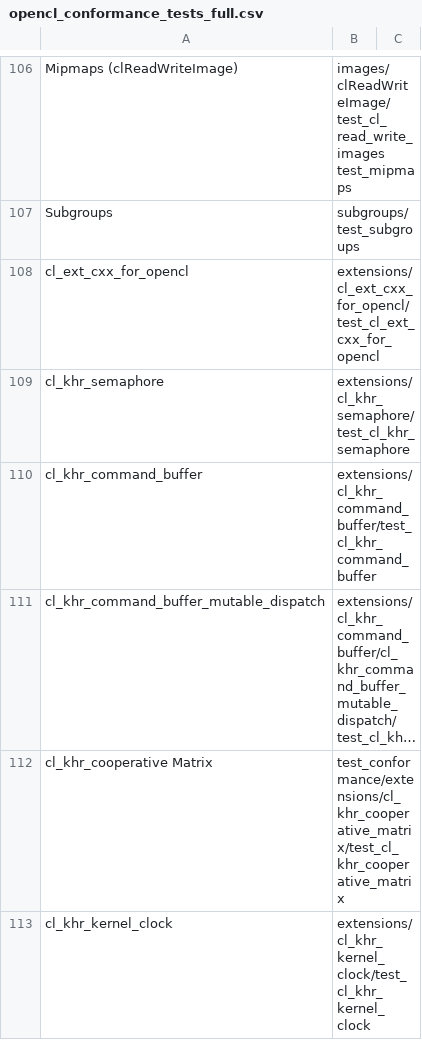
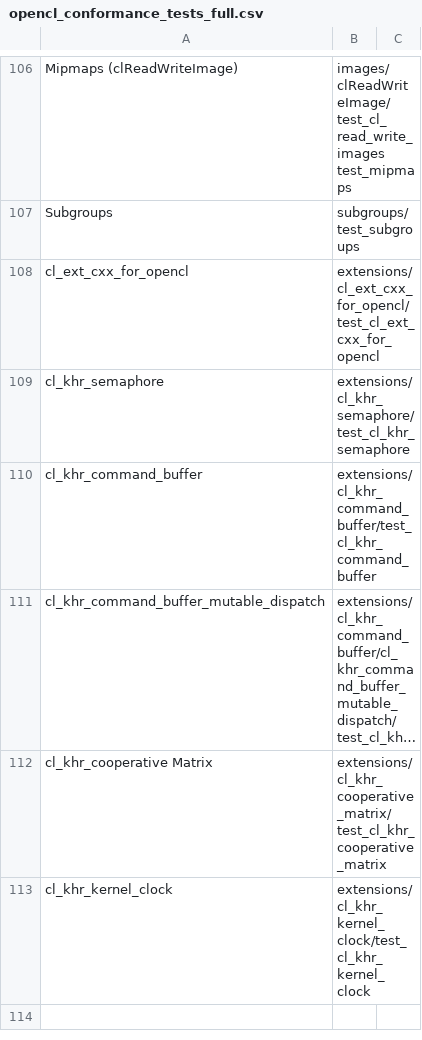
Before and after one commit to KhronosGroup/OpenCL-CTS, a CSV file: test_conformance/opencl_conformance_tests_full.csv, drawn as a sheet; only a part is shown, gaps mark what is left out; long unchanged cells end in …; the diff names each change by its address in the sheet, - before the commit and + after, or states it on an @@ line.

```diff
--- a/test_conformance/opencl_conformance_tests_full.csv
+++ b/test_conformance/opencl_conformance_tests_full.csv
-B112: test_conformance/extensions/cl_khr_cooperative_matrix/test_cl_khr_cooperative_matrix
+B112: extensions/cl_khr_cooperative_matrix/test_cl_khr_cooperative_matrix
```
Also changed, not shown: 5 other files.
